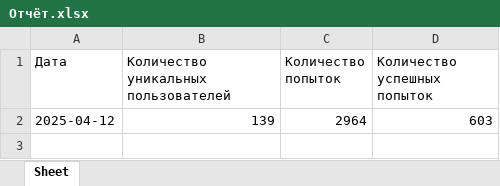
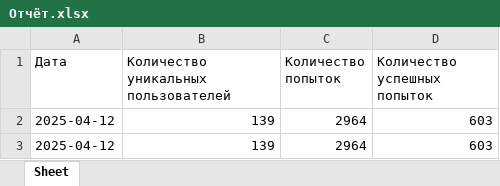
Before and after one commit to mishandri/Data-Analysis, an Excel workbook: 06. Итоговый проект Python/Отчёт.xlsx, sheet Sheet, drawn as a sheet; values as stored, in another font and other column widths than the file's, no borders; the diff names each change by its address in the sheet, - before the commit and + after, or states it on an @@ line.

Commit message:
пример отчёта

```diff
--- a/06. Итоговый проект Python/Отчёт.xlsx (sheet Sheet)
+++ b/06. Итоговый проект Python/Отчёт.xlsx (sheet Sheet)
+row 3: 2025-04-12 | 139 | 2964 | 603
```
